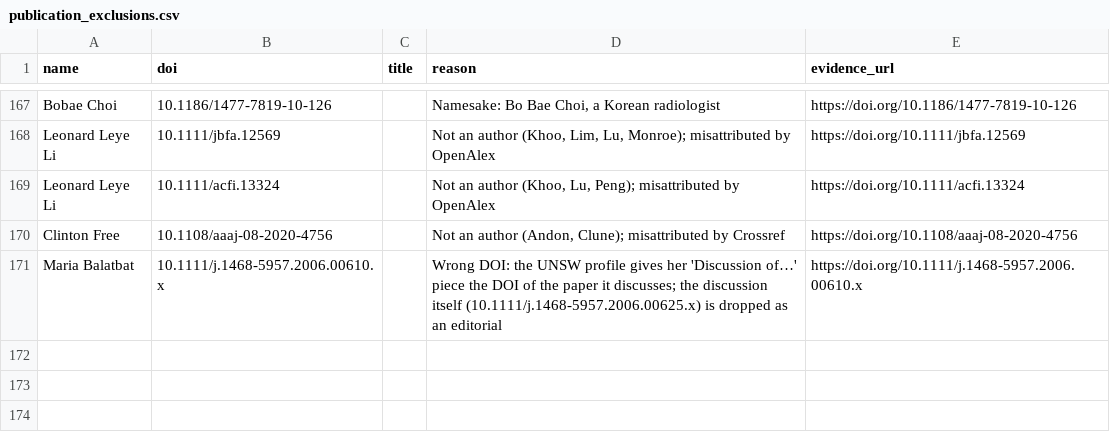
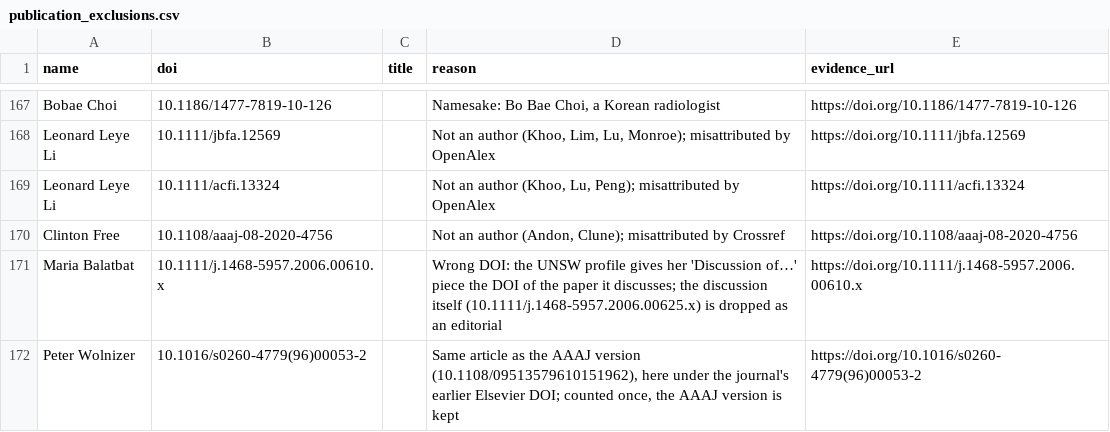
Before and after one commit to yuhanwang0612/cits3200-, a CSV file: data/publication_exclusions.csv, drawn as a sheet; only a part is shown, gaps mark what is left out; the diff names each change by its address in the sheet, - before the commit and + after, or states it on an @@ line.

```diff
--- a/data/publication_exclusions.csv
+++ b/data/publication_exclusions.csv
+row 172: Peter Wolnizer | 10.1016/s0260-4779(96)00053-2 |  | Same article as the AAAJ version (10.1108/09513579610151962), here under the journal's earlier Elsevier DOI; counted once, the AAAJ version is kept | https://doi.org/10.1016/s0260-4779(96)00053-2
```
Also changed, not shown: 4 other files.
